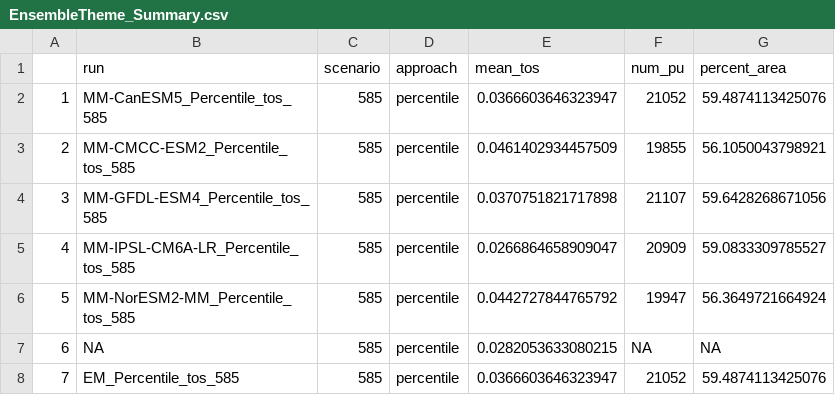
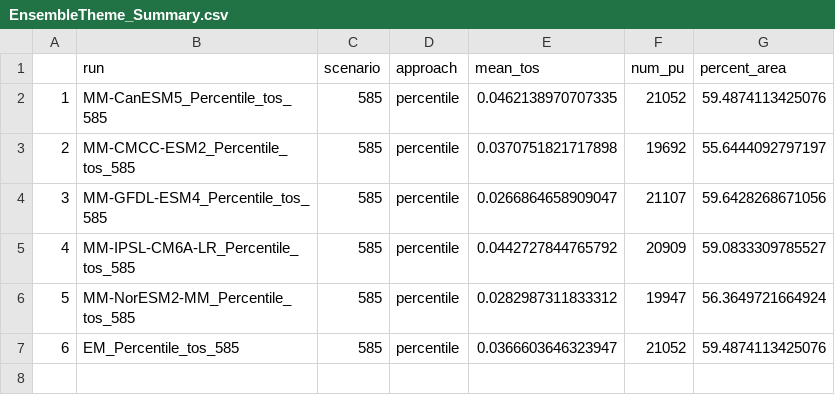
Before and after one commit to SnBuenafe/ClimateSmart_SPFramework, a CSV file: Output/summary/EnsembleTheme_Summary.csv, drawn as a sheet; removed rows and columns are numbered as before the commit, all else as after; the diff names each change by its address in the sheet, - before the commit and + after, or states it on an @@ line.

Commit message:
Redo Ensemble Theme

```diff
--- a/Output/summary/EnsembleTheme_Summary.csv
+++ b/Output/summary/EnsembleTheme_Summary.csv
-E2 (mean_tos): 0.0366603646323947
+E2 (mean_tos): 0.0462138970707335
-E3 (mean_tos): 0.0461402934457509
+E3 (mean_tos): 0.0370751821717898
-F3 (num_pu): 19855
+F3 (num_pu): 19692
-G3 (percent_area): 56.1050043798921
+G3 (percent_area): 55.6444092797197
-E4 (mean_tos): 0.0370751821717898
+E4 (mean_tos): 0.0266864658909047
-E5 (mean_tos): 0.0266864658909047
+E5 (mean_tos): 0.0442727844765792
-E6 (mean_tos): 0.0442727844765792
+E6 (mean_tos): 0.0282987311833312
-row 7: 6 | NA | 585 | percentile | 0.0282053633080215 | NA | NA
@@ column A renumbered from row 7 down @@
```
Also changed, not shown: 12 other files.
